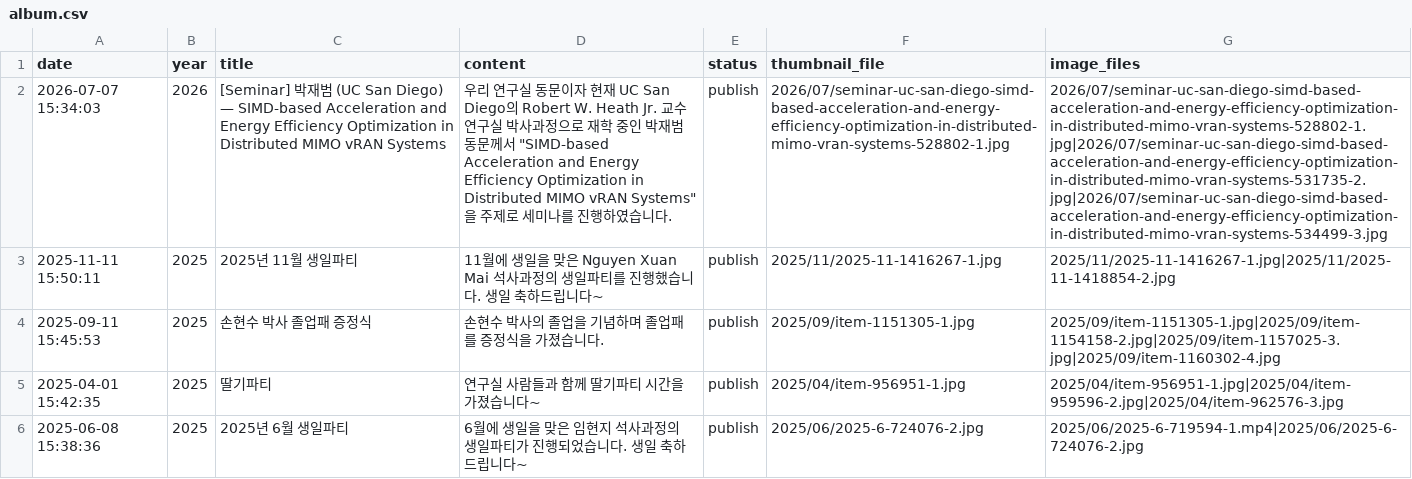
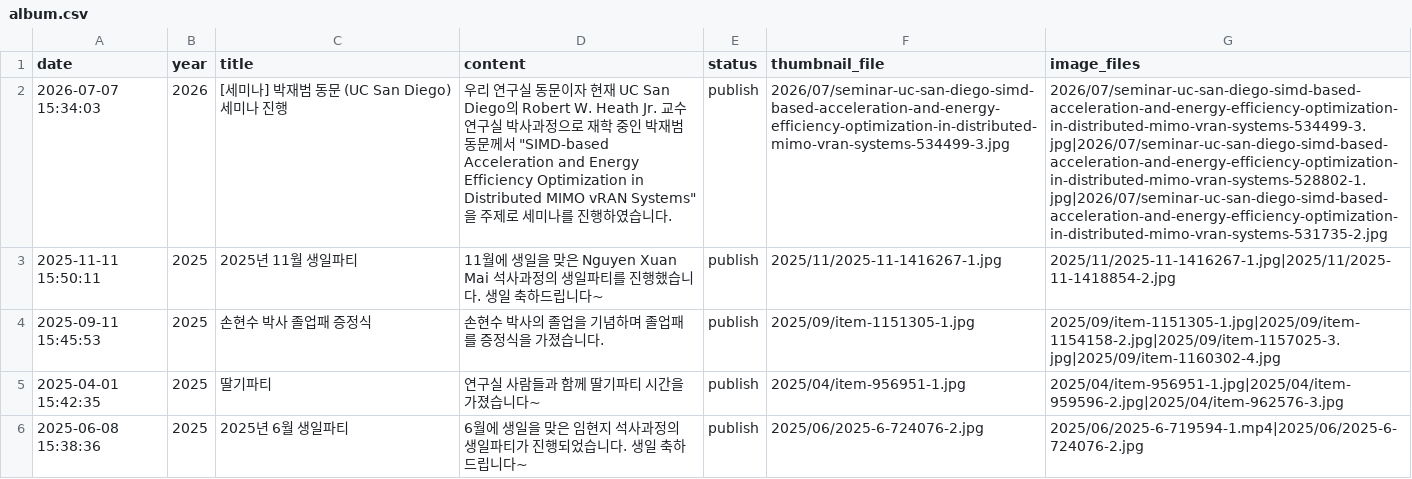
Before and after one commit to LIT-KAIST/LIT-KAIST.github.io, a CSV file: data/album.csv, drawn as a sheet; only a part is shown; the diff names each change by its address in the sheet, - before the commit and + after, or states it on an @@ line.

Commit message:
Update Album: 2026-07-07 15:34:03

```diff
--- a/data/album.csv
+++ b/data/album.csv
-C2 (title): [Seminar] 박재범 (UC San Diego) — SIMD-based Acceleration and Energy Efficiency Optimization in Distributed MIMO vRAN Systems
+C2 (title): [세미나] 박재범 동문 (UC San Diego) 세미나 진행
-F2 (thumbnail_file): 2026/07/seminar-uc-san-diego-simd-based-acceleration-and-energy-efficiency-optimization-in-distributed-mimo-vran-systems-528802-1.jpg
+F2 (thumbnail_file): 2026/07/seminar-uc-san-diego-simd-based-acceleration-and-energy-efficiency-optimization-in-distributed-mimo-vran-systems-534499-3.jpg
-G2 (image_files): 2026/07/seminar-uc-san-diego-simd-based-acceleration-and-energy-efficiency-optimization-in-distributed-mimo-vran-systems-528802-1.jpg|2026/07/seminar-uc-san-diego-simd-based-acceleration-and-energy-efficiency-optimization-in-distributed-mimo-vran-systems-531735-2.jpg|2026/07/seminar-uc-san-diego-simd-based-acceleration-and-energy-efficiency-optimization-in-distributed-mimo-vran-systems-534499-3.jpg
+G2 (image_files): 2026/07/seminar-uc-san-diego-simd-based-acceleration-and-energy-efficiency-optimization-in-distributed-mimo-vran-systems-534499-3.jpg|2026/07/seminar-uc-san-diego-simd-based-acceleration-and-energy-efficiency-optimization-in-distributed-mimo-vran-systems-528802-1.jpg|2026/07/seminar-uc-san-diego-simd-based-acceleration-and-energy-efficiency-optimization-in-distributed-mimo-vran-systems-531735-2.jpg
```
